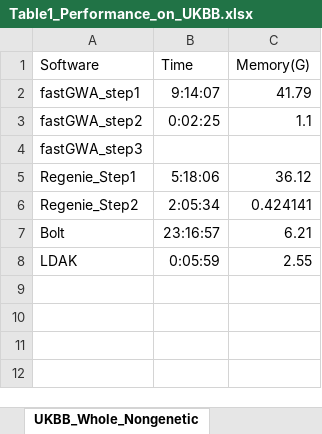
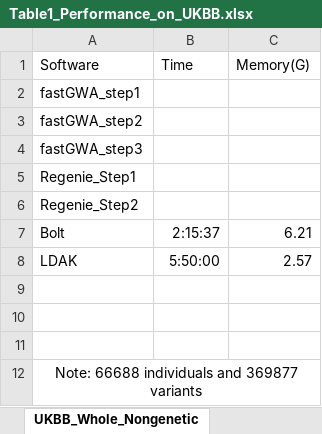
Before and after one commit to KirakiraZLY/An-evaluation-of-software-for-performing-GWAS-mixed-model-association-analysis, an Excel workbook: Tables/Table1_Performance_on_UKBB.xlsx, sheet UKBB_Whole_Nongenetic, drawn as a sheet; values as stored, in another font and other column widths than the file's, no borders; the diff names each change by its address in the sheet, - before the commit and + after, or states it on an @@ line.

Commit message:
Update Table1_Performance_on_UKBB.xlsx

```diff
--- a/Tables/Table1_Performance_on_UKBB.xlsx (sheet UKBB_Whole_Nongenetic)
+++ b/Tables/Table1_Performance_on_UKBB.xlsx (sheet UKBB_Whole_Nongenetic)
-B2 (Time): 9:14:07
+B2 (Time): (empty)
-C2 (Memory(G)): 41.79
+C2 (Memory(G)): (empty)
-B3 (Time): 0:02:25
+B3 (Time): (empty)
-C3 (Memory(G)): 1.1
+C3 (Memory(G)): (empty)
-B5 (Time): 5:18:06
+B5 (Time): (empty)
-C5 (Memory(G)): 36.12
+C5 (Memory(G)): (empty)
-B6 (Time): 2:05:34
+B6 (Time): (empty)
-C6 (Memory(G)): 0.424141
+C6 (Memory(G)): (empty)
-B7 (Time): 23:16:57
+B7 (Time): 2:15:37
-B8 (Time): 0:05:59
+B8 (Time): 5:50:00
-C8 (Memory(G)): 2.55
+C8 (Memory(G)): 2.57
+row 9: (empty)
+row 10: (empty)
+row 11: (empty)
+row 12: Note: 66688 individuals and 369877 variants
```
